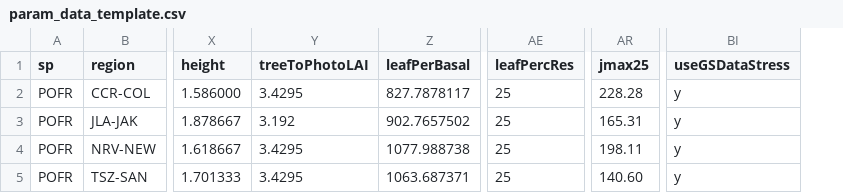
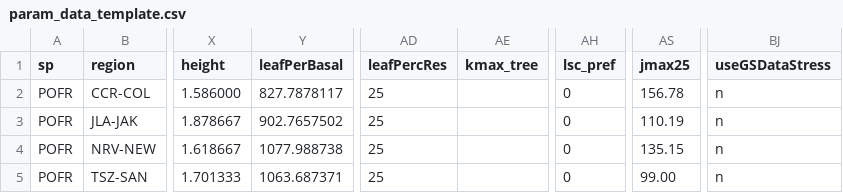
Before and after one commit to colinpannikkat/garisom, a CSV file: 03_test_data/fremont-poplar-data/param_data_template.csv, drawn as a sheet; only a part is shown, gaps mark what is left out; removed rows and columns are numbered as before the commit, all else as after; the diff names each change by its address in the sheet, - before the commit and + after, or states it on an @@ line.

```diff
--- a/03_test_data/fremont-poplar-data/param_data_template.csv
+++ b/03_test_data/fremont-poplar-data/param_data_template.csv
-column Y (treeToPhotoLAI), rows 2-5: 3.4295 | 3.192 | 3.4295 | 3.4295
+column AE (kmax_tree), empty
+column AH (lsc_pref), rows 2-5: all 0
-AS2 (jmax25): 228.28
+AS2 (jmax25): 156.78
-BJ2:BJ5 (useGSDataStress): y
+BJ2:BJ5 (useGSDataStress): n
-AS3 (jmax25): 165.31
+AS3 (jmax25): 110.19
-AS4 (jmax25): 198.11
+AS4 (jmax25): 135.15
-AS5 (jmax25): 140.60
+AS5 (jmax25): 99.00
```
Also changed, not shown: 06_data_prep/data_template.csv, 2 other files.
